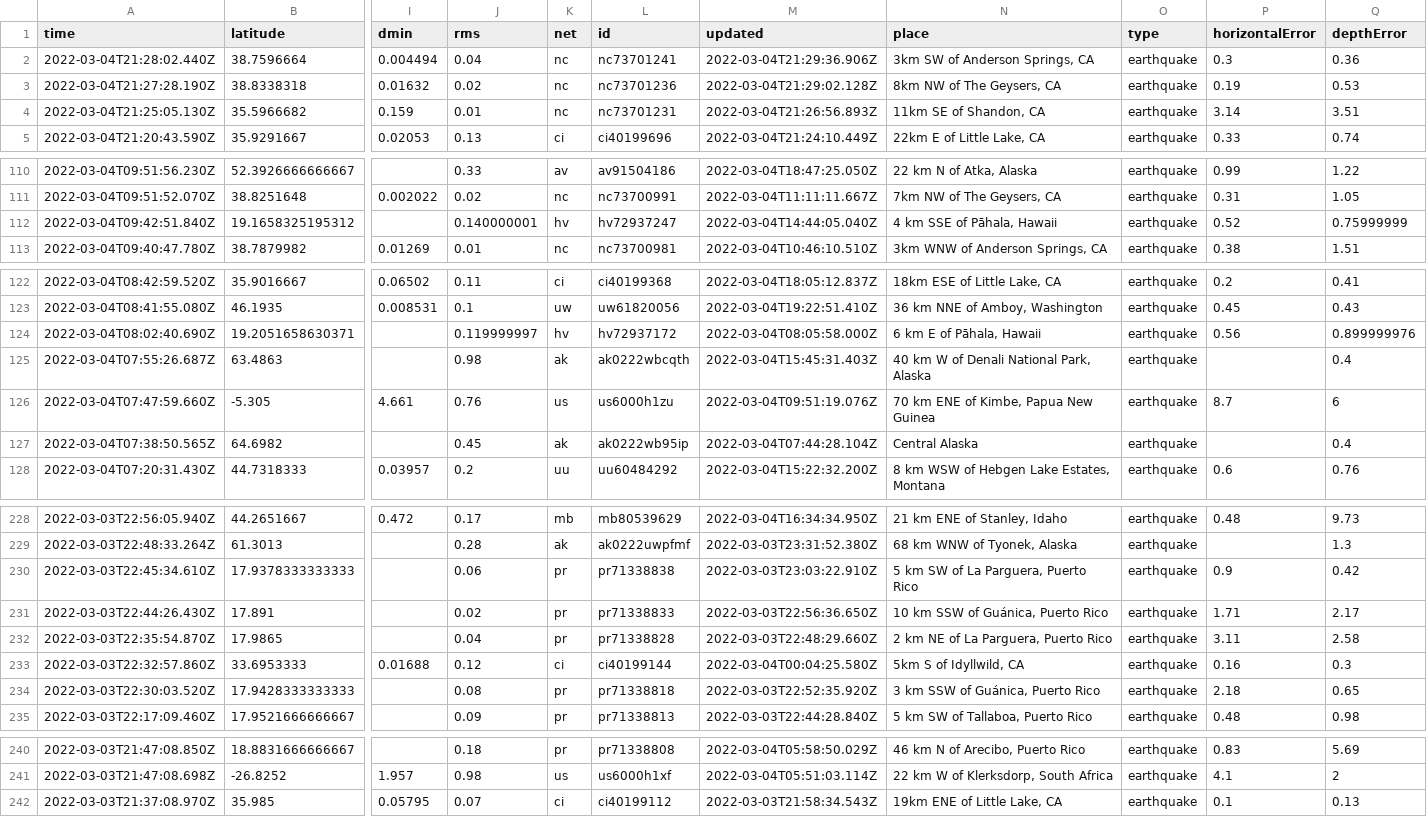
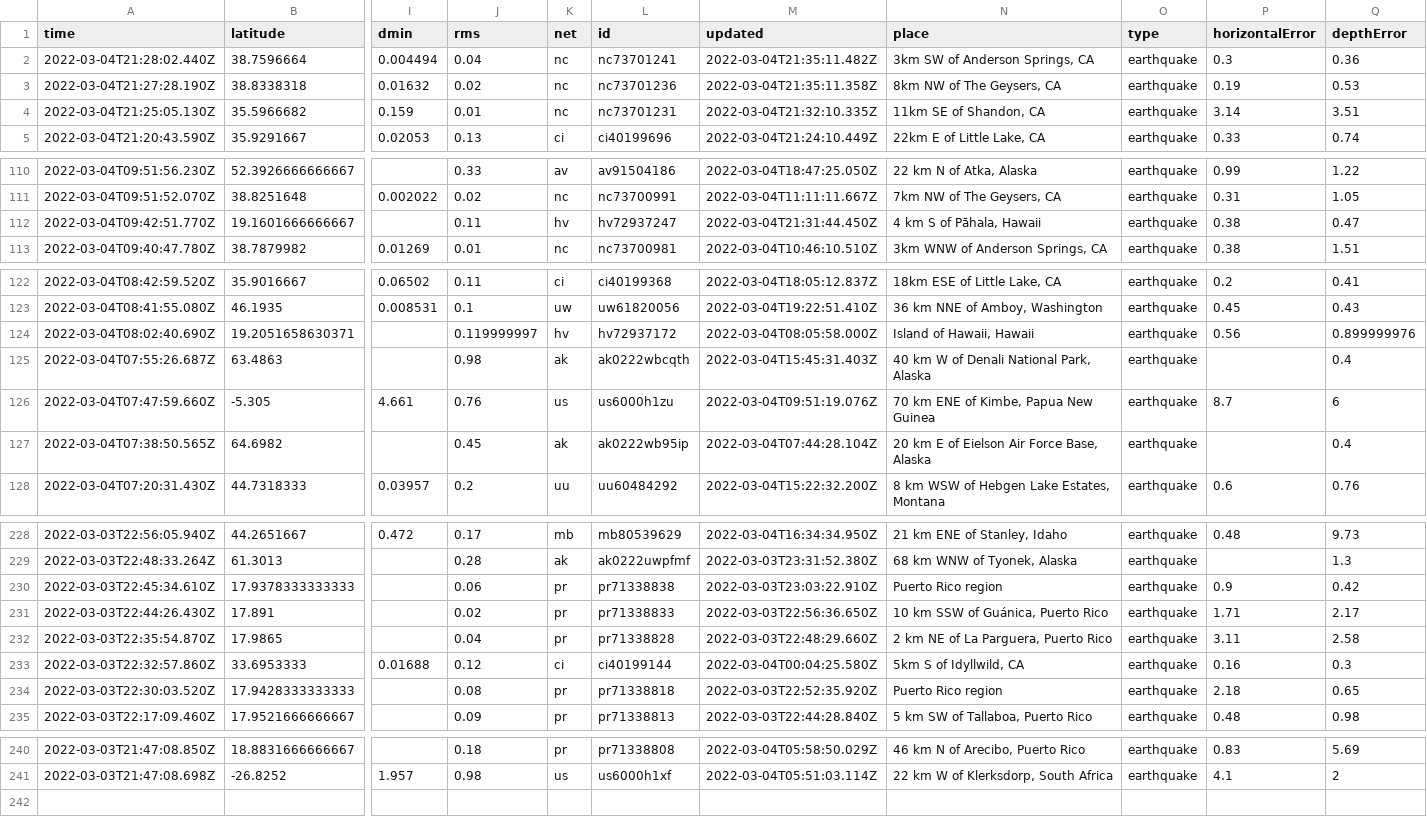
Before and after one commit to ndmvisuals/nicar22-github-actions, a CSV file: usgs_current.csv, drawn as a sheet; only a part is shown, gaps mark what is left out; removed rows and columns are numbered as before the commit, all else as after; rows hold the shown columns only; the diff covers the shown part only; the diff names each change by its address in the sheet, - before the commit and + after, or states it on an @@ line.

```diff
--- a/usgs_current.csv
+++ b/usgs_current.csv
-M2 (updated): 2022-03-04T21:29:36.906Z
+M2 (updated): 2022-03-04T21:35:11.482Z
-M3 (updated): 2022-03-04T21:29:02.128Z
+M3 (updated): 2022-03-04T21:35:11.358Z
-M4 (updated): 2022-03-04T21:26:56.893Z
+M4 (updated): 2022-03-04T21:32:10.335Z
-row 112: 2022-03-04T09:42:51.840Z | 19.1658325195312 |  | 0.140000001 | hv | hv72937247 | 2022-03-04T14:44:05.040Z | 4 km SSE of Pāhala, Hawaii | earthquake | 0.52 | 0.75999999
+row 112: 2022-03-04T09:42:51.770Z | 19.1601666666667 |  | 0.11 | hv | hv72937247 | 2022-03-04T21:31:44.450Z | 4 km S of Pāhala, Hawaii | earthquake | 0.38 | 0.47
-N124 (place): 6 km E of Pāhala, Hawaii
+N124 (place): Island of Hawaii, Hawaii
-N127 (place): Central Alaska
+N127 (place): 20 km E of Eielson Air Force Base, Alaska
-N230 (place): 5 km SW of La Parguera, Puerto Rico
+N230 (place): Puerto Rico region
-N234 (place): 3 km SSW of Guánica, Puerto Rico
+N234 (place): Puerto Rico region
-row 242: 2022-03-03T21:37:08.970Z | 35.985 | 0.05795 | 0.07 | ci | ci40199112 | 2022-03-03T21:58:34.543Z | 19km ENE of Little Lake, CA | earthquake | 0.1 | 0.13
```
Also changed, not shown: 3 edited cells elsewhere in this file.
